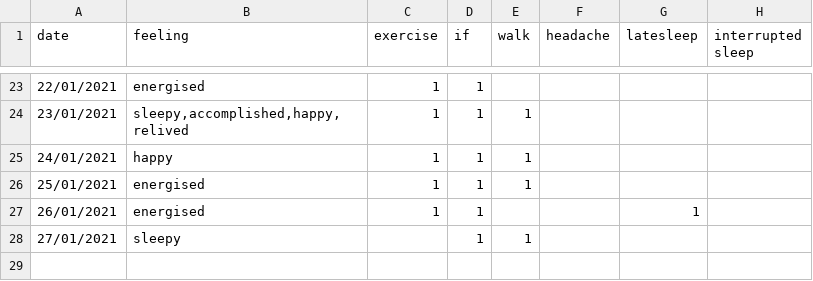
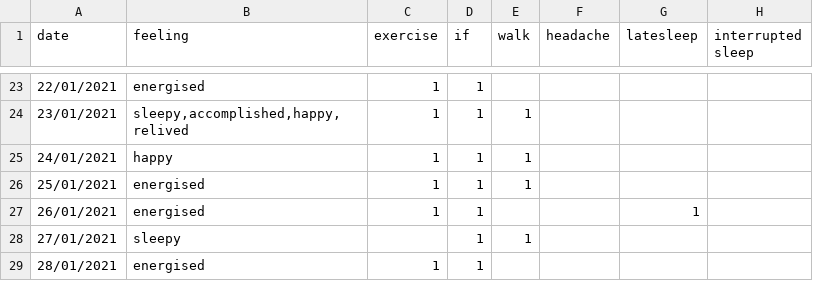
Before and after one commit to Amarilda/KPI, a CSV file: feelings.csv, drawn as a sheet; only a part is shown, gaps mark what is left out.

Commit message:
Update feelings.csv

```diff
--- a/feelings.csv
+++ b/feelings.csv
@@ -28 +28,2 @@ date,feeling,exercise,if,walk,headache,latesleep,interrupted sleep
 27/01/2021,sleepy,,1,1,,,
+28/01/2021,energised,1,1
```
